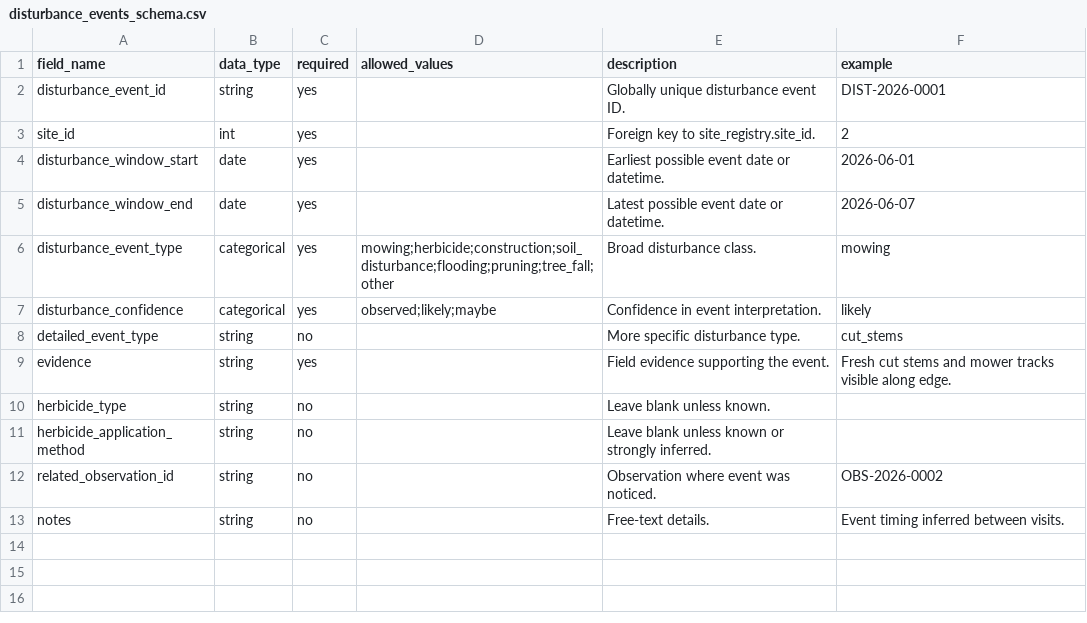
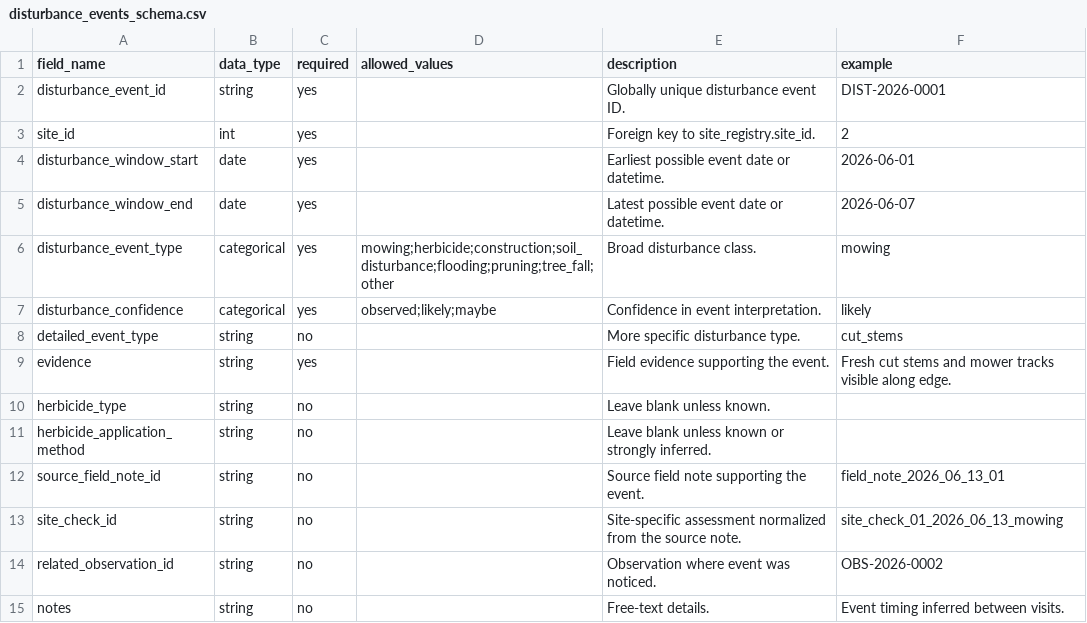
Before and after one commit to samuelfrey98/plant-succession-ml, a CSV file: data/schema/disturbance_events_schema.csv, drawn as a sheet.

```diff
--- a/data/schema/disturbance_events_schema.csv
+++ b/data/schema/disturbance_events_schema.csv
@@ -11,2 +11,4 @@ herbicide_type,string,no,,Leave blank unless known.,
 herbicide_application_method,string,no,,Leave blank unless known or strongly inferred.,
+source_field_note_id,string,no,,Source field note supporting the event.,field_note_2026_06_13_01
+site_check_id,string,no,,Site-specific assessment normalized from the source note.,site_check_01_2026_06_13_mowing
 related_observation_id,string,no,,Observation where event was noticed.,OBS-2026-0002
```
Also changed, not shown: data/public/disturbance_events.csv, data/sample/disturbance_events_sample.csv, 12 other files.
